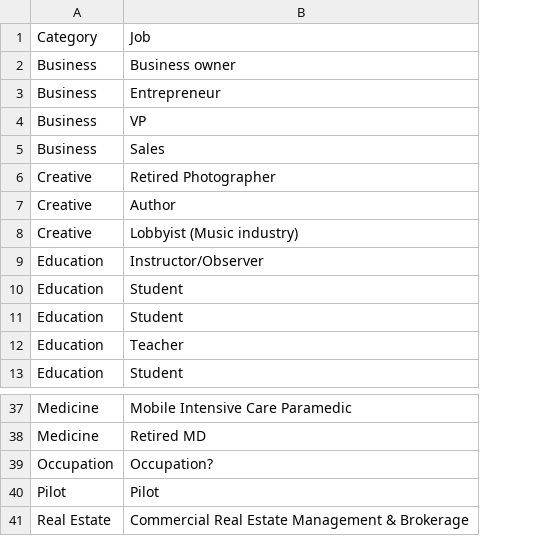
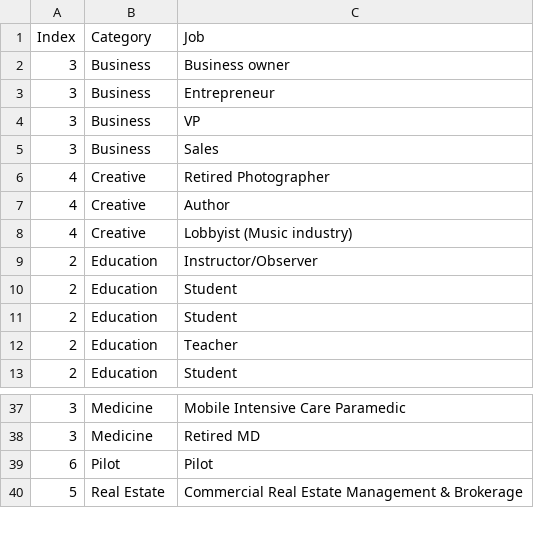
Before and after one commit to annieefu/motorcycle-culture, a CSV file: data/Occupation_Data.csv, drawn as a sheet; only a part is shown, gaps mark what is left out; removed rows and columns are numbered as before the commit, all else as after; the diff names each change by its address in the sheet, - before the commit and + after, or states it on an @@ line.

```diff
--- a/data/Occupation_Data.csv
+++ b/data/Occupation_Data.csv
+column A (Index), rows 2-13: 3 | 3 | 3 | 3 | 4 | 4 | 4 | 2 | 2 | 2 | 2 | 2; rows 37-40: 3 | 3 | 6 | 5
-row 39: Occupation | Occupation?
```
Also changed, not shown: 2 other files.
